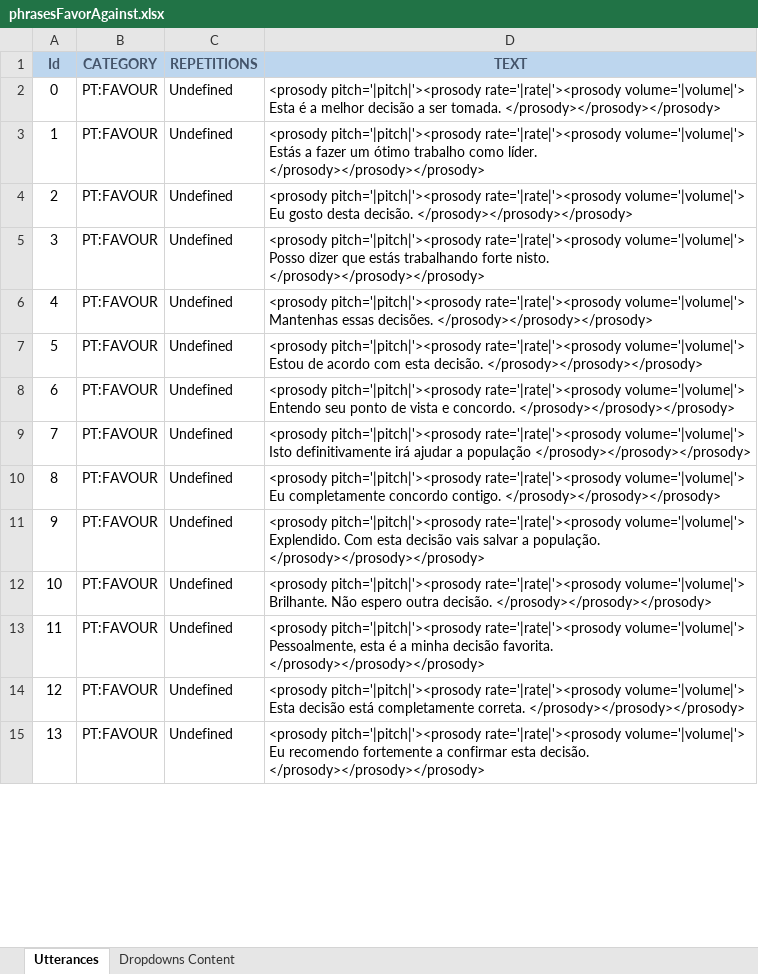
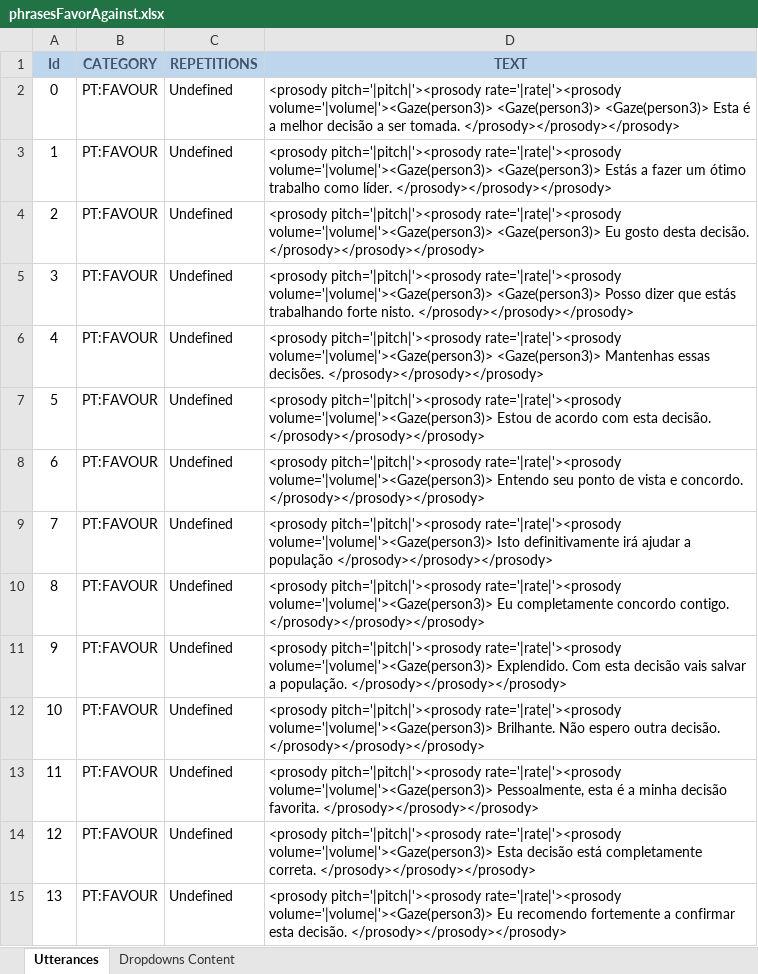
Before and after one commit to MariaJoseF/Storytelling_SR, an Excel workbook: SOP/Utterances/phrasesFavorAgainst.xlsx, sheet Utterances, drawn as a sheet; only a part is shown; values as stored, in another font and other column widths than the file's, no borders; table styles not drawn; the diff covers the shown part only; the diff names each change by its address in the sheet, - before the commit and + after, or states it on an @@ line.

```diff
--- a/SOP/Utterances/phrasesFavorAgainst.xlsx (sheet Utterances)
+++ b/SOP/Utterances/phrasesFavorAgainst.xlsx (sheet Utterances)
-D2 (TEXT): …pitch='|pitch|'><prosody rate='|rate|'><prosody volume='|volume|'> Esta é…
+D2 (TEXT): …pitch='|pitch|'><prosody rate='|rate|'><prosody volume='|volume|'><Gaze(person3)> <Gaze(person3)> <Gaze(person3)> Esta é…
-D3 (TEXT): …pitch='|pitch|'><prosody rate='|rate|'><prosody volume='|volume|'> Estás a…
+D3 (TEXT): …pitch='|pitch|'><prosody rate='|rate|'><prosody volume='|volume|'><Gaze(person3)> <Gaze(person3)> Estás a…
-D4 (TEXT): …pitch='|pitch|'><prosody rate='|rate|'><prosody volume='|volume|'> Eu gosto…
+D4 (TEXT): …pitch='|pitch|'><prosody rate='|rate|'><prosody volume='|volume|'><Gaze(person3)> <Gaze(person3)> Eu gosto…
-D5 (TEXT): …pitch='|pitch|'><prosody rate='|rate|'><prosody volume='|volume|'> Posso dizer…
+D5 (TEXT): …pitch='|pitch|'><prosody rate='|rate|'><prosody volume='|volume|'><Gaze(person3)> <Gaze(person3)> Posso dizer…
-D6 (TEXT): …pitch='|pitch|'><prosody rate='|rate|'><prosody volume='|volume|'> Mantenhas essas…
+D6 (TEXT): …pitch='|pitch|'><prosody rate='|rate|'><prosody volume='|volume|'><Gaze(person3)> <Gaze(person3)> Mantenhas essas…
-D7 (TEXT): …pitch='|pitch|'><prosody rate='|rate|'><prosody volume='|volume|'> Estou de…
+D7 (TEXT): …pitch='|pitch|'><prosody rate='|rate|'><prosody volume='|volume|'><Gaze(person3)> Estou de…
-D8 (TEXT): …pitch='|pitch|'><prosody rate='|rate|'><prosody volume='|volume|'> Entendo seu…
+D8 (TEXT): …pitch='|pitch|'><prosody rate='|rate|'><prosody volume='|volume|'><Gaze(person3)> Entendo seu…
-D9 (TEXT): …pitch='|pitch|'><prosody rate='|rate|'><prosody volume='|volume|'> Isto definitivamente…
+D9 (TEXT): …pitch='|pitch|'><prosody rate='|rate|'><prosody volume='|volume|'><Gaze(person3)> Isto definitivamente…
-D10 (TEXT): …pitch='|pitch|'><prosody rate='|rate|'><prosody volume='|volume|'> Eu completamente…
+D10 (TEXT): …pitch='|pitch|'><prosody rate='|rate|'><prosody volume='|volume|'><Gaze(person3)> Eu completamente…
-D11 (TEXT): …pitch='|pitch|'><prosody rate='|rate|'><prosody volume='|volume|'> Explendido. Com…
+D11 (TEXT): …pitch='|pitch|'><prosody rate='|rate|'><prosody volume='|volume|'><Gaze(person3)> Explendido. Com…
-D12 (TEXT): …pitch='|pitch|'><prosody rate='|rate|'><prosody volume='|volume|'> Brilhante. Não…
+D12 (TEXT): …pitch='|pitch|'><prosody rate='|rate|'><prosody volume='|volume|'><Gaze(person3)> Brilhante. Não…
-D13 (TEXT): …pitch='|pitch|'><prosody rate='|rate|'><prosody volume='|volume|'> Pessoalmente, esta…
+D13 (TEXT): …pitch='|pitch|'><prosody rate='|rate|'><prosody volume='|volume|'><Gaze(person3)> Pessoalmente, esta…
-D14 (TEXT): …pitch='|pitch|'><prosody rate='|rate|'><prosody volume='|volume|'> Esta decisão…
+D14 (TEXT): …pitch='|pitch|'><prosody rate='|rate|'><prosody volume='|volume|'><Gaze(person3)> Esta decisão…
-D15 (TEXT): …pitch='|pitch|'><prosody rate='|rate|'><prosody volume='|volume|'> Eu recomendo…
+D15 (TEXT): …pitch='|pitch|'><prosody rate='|rate|'><prosody volume='|volume|'><Gaze(person3)> Eu recomendo…
```
Also changed, not shown: 44 edited cells elsewhere in this sheet, 3 other files.
